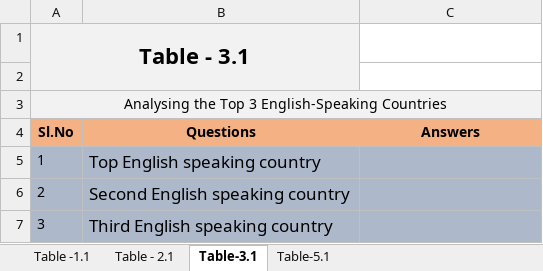
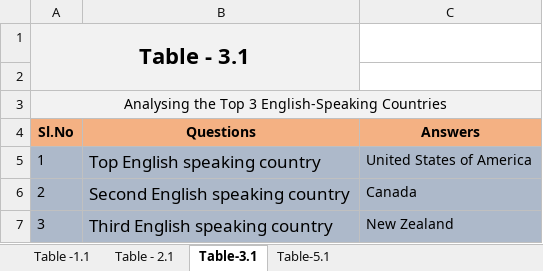
Before and after one commit to sureshballa/data-science-projects, an Excel workbook: Investment-case-study-group-project/Investments.xlsx, sheet Table-3.1, drawn as a sheet; values as stored, in another font and other column widths than the file's, no borders; conditional formats not drawn; the diff names each change by its address in the sheet, - before the commit and + after, or states it on an @@ line.

```diff
--- a/Investment-case-study-group-project/Investments.xlsx (sheet Table-3.1)
+++ b/Investment-case-study-group-project/Investments.xlsx (sheet Table-3.1)
-C5 (Answers): (empty)
+C5 (Answers): United States of America
-C6 (Answers): (empty)
+C6 (Answers): Canada
-C7 (Answers): (empty)
+C7 (Answers): New Zealand
```
Also changed, not shown: sheet Table - 2.1, 1 other file.
